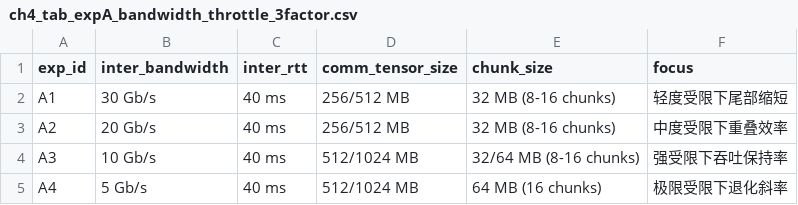
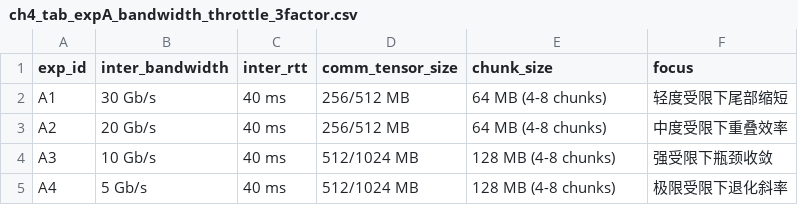
Before and after one commit to Aerithy/master-thesis, a CSV file: image/csv/ch4_tab_expA_bandwidth_throttle_3factor.csv, drawn as a sheet.

```diff
--- a/image/csv/ch4_tab_expA_bandwidth_throttle_3factor.csv
+++ b/image/csv/ch4_tab_expA_bandwidth_throttle_3factor.csv
@@ -1,5 +1,5 @@
 exp_id,inter_bandwidth,inter_rtt,comm_tensor_size,chunk_size,focus
-A1,30 Gb/s,40 ms,256/512 MB,32 MB (8-16 chunks),轻度受限下尾部缩短
-A2,20 Gb/s,40 ms,256/512 MB,32 MB (8-16 chunks),中度受限下重叠效率
-A3,10 Gb/s,40 ms,512/1024 MB,32/64 MB (8-16 chunks),强受限下吞吐保持率
-A4,5 Gb/s,40 ms,512/1024 MB,64 MB (16 chunks),极限受限下退化斜率
+A1,30 Gb/s,40 ms,256/512 MB,64 MB (4-8 chunks),轻度受限下尾部缩短
+A2,20 Gb/s,40 ms,256/512 MB,64 MB (4-8 chunks),中度受限下重叠效率
+A3,10 Gb/s,40 ms,512/1024 MB,128 MB (4-8 chunks),强受限下瓶颈收敛
+A4,5 Gb/s,40 ms,512/1024 MB,128 MB (4-8 chunks),极限受限下退化斜率
```
Also changed, not shown: image/csv/ch4_tab_bandwidth_ratio_3factor.csv, image/csv/ch4_tab_expB_rtt_escalation_3factor.csv, 54 other files.
